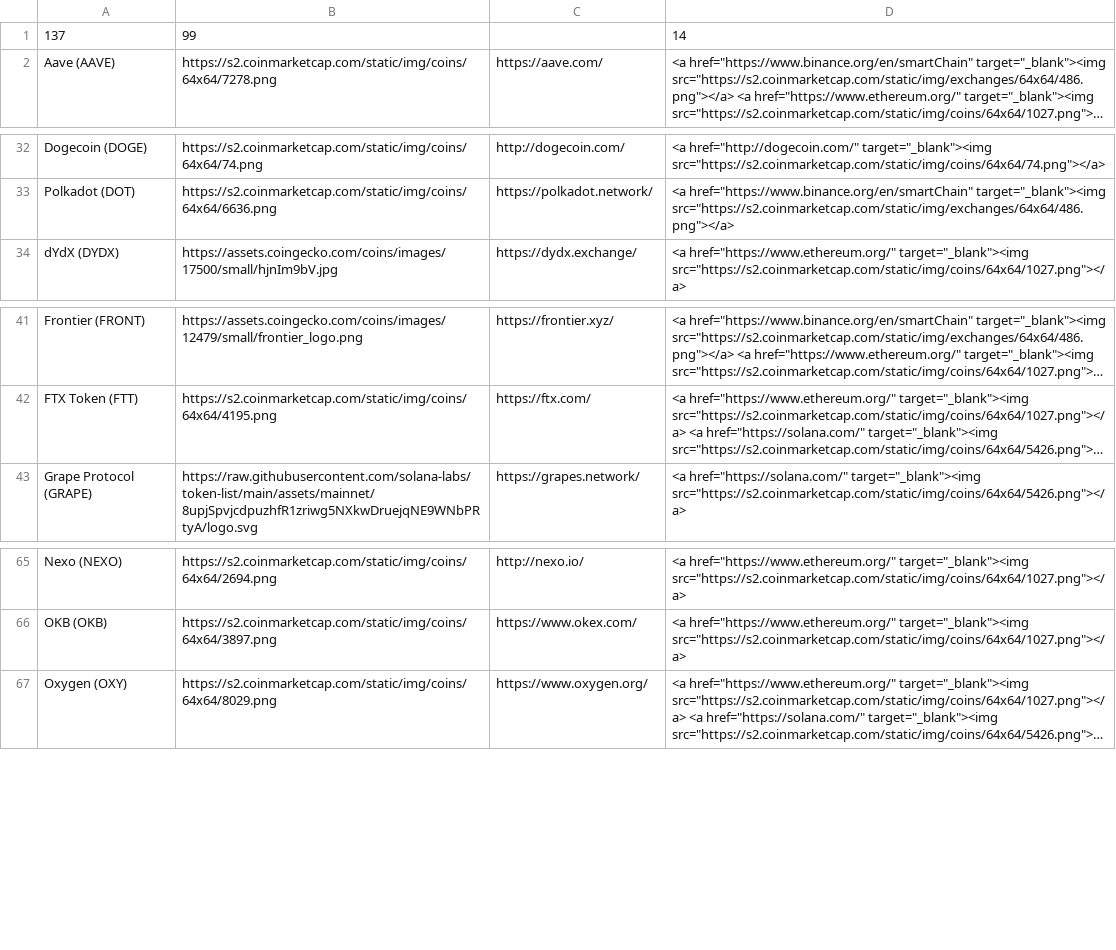
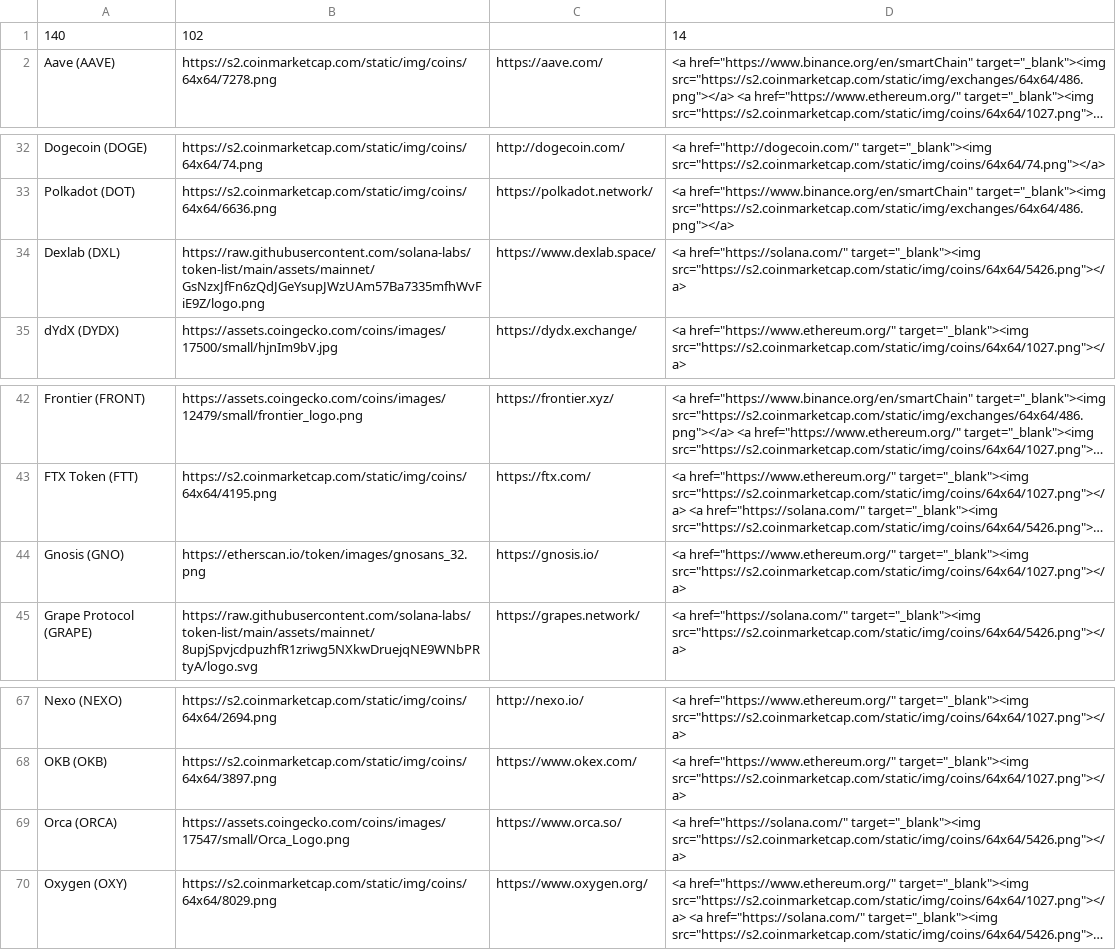
Before and after one commit to ciripel/script_generated_files, a CSV file: full_list.csv, drawn as a sheet; only a part is shown, gaps mark what is left out; long unchanged cells end in …; removed rows and columns are numbered as before the commit, all else as after; the diff names each change by its address in the sheet, - before the commit and + after, or states it on an @@ line.

```diff
--- a/full_list.csv
+++ b/full_list.csv
-row 1: 137 | 99 |  | 14
+row 1: 140 | 102 |  | 14
+row 34: Dexlab (DXL) | https://raw.githubusercontent.com/solana-labs/token-list/main/assets/mainnet/GsNzxJfFn6zQdJGeYsupJWzUAm57Ba7335mfhWvFiE9Z/logo.png | https://www.dexlab.space/ | <a href="https://solana.com/" target="_blank"><img src="https://s2.coinmarketcap.com/static/img/coins/64x64/5426.png"></a>
+row 44: Gnosis (GNO) | https://etherscan.io/token/images/gnosans_32.png | https://gnosis.io/ | <a href="https://www.ethereum.org/" target="_blank"><img src="https://s2.coinmarketcap.com/static/img/coins/64x64/1027.png"></a>
+row 69: Orca (ORCA) | https://assets.coingecko.com/coins/images/17547/small/Orca_Logo.png | https://www.orca.so/ | <a href="https://solana.com/" target="_blank"><img src="https://s2.coinmarketcap.com/static/img/coins/64x64/5426.png"></a>
```
Also changed, not shown: 1 other file.
